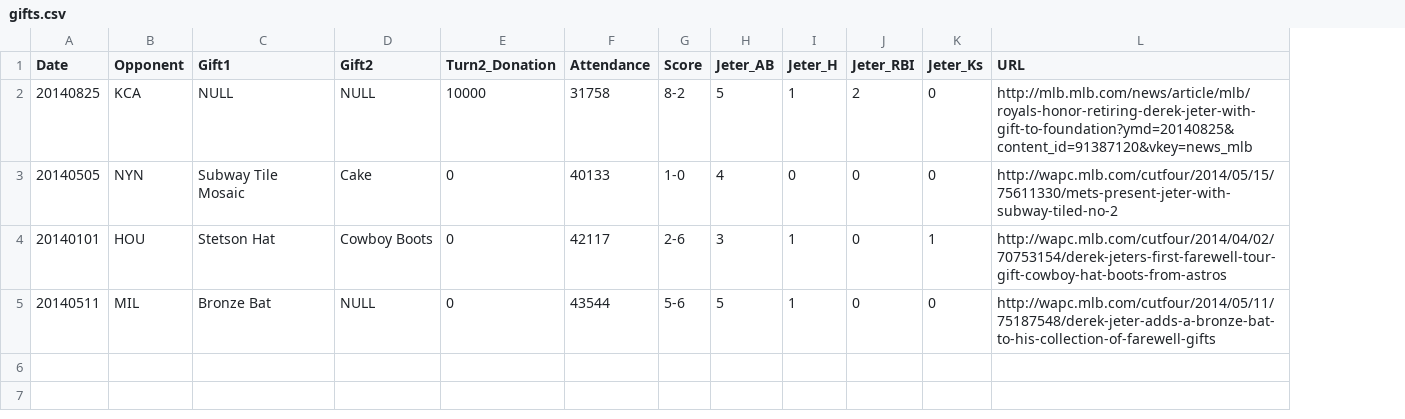
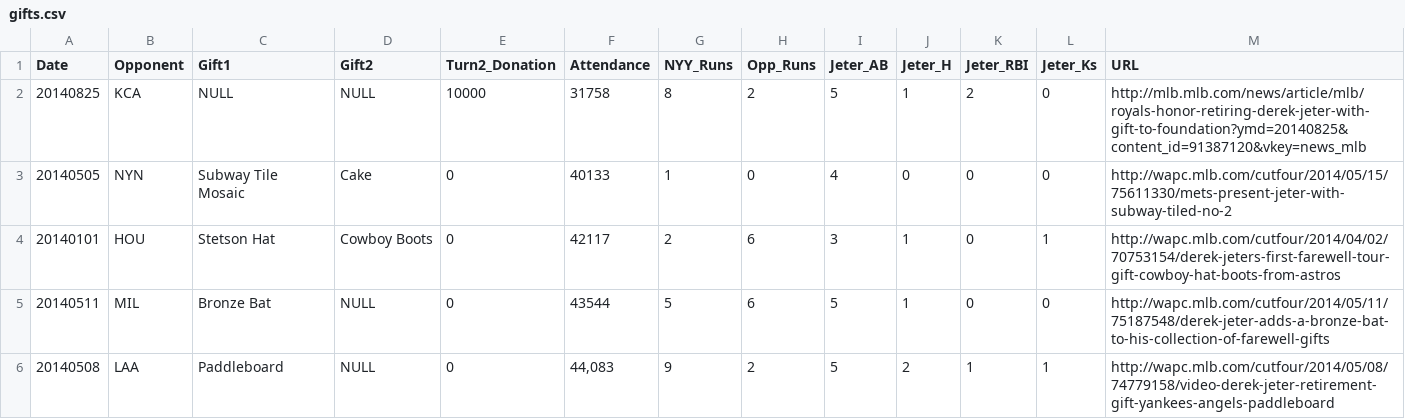
Before and after one commit to kleinmatic/jeter-gifts, a CSV file: gifts.csv, drawn as a sheet; removed rows and columns are numbered as before the commit, all else as after; the diff names each change by its address in the sheet, - before the commit and + after, or states it on an @@ line.

Commit message:
fixed scores, added LAA

```diff
--- a/gifts.csv
+++ b/gifts.csv
-column G (Score), rows 2-5: 8-2 | 1-0 | 2-6 | 5-6
+column G (NYY_Runs), rows 2-5: 8 | 1 | 2 | 5
+column H (Opp_Runs), rows 2-5: 2 | 0 | 6 | 6
+row 6: 20140508 | LAA | Paddleboard | NULL | 0 | 44,083 | 9 | 2 | 5 | 2 | 1 | 1 | http://wapc.mlb.com/cutfour/2014/05/08/74779158/video-derek-jeter-retirement-gift-yankees-angels-paddleboard
```
